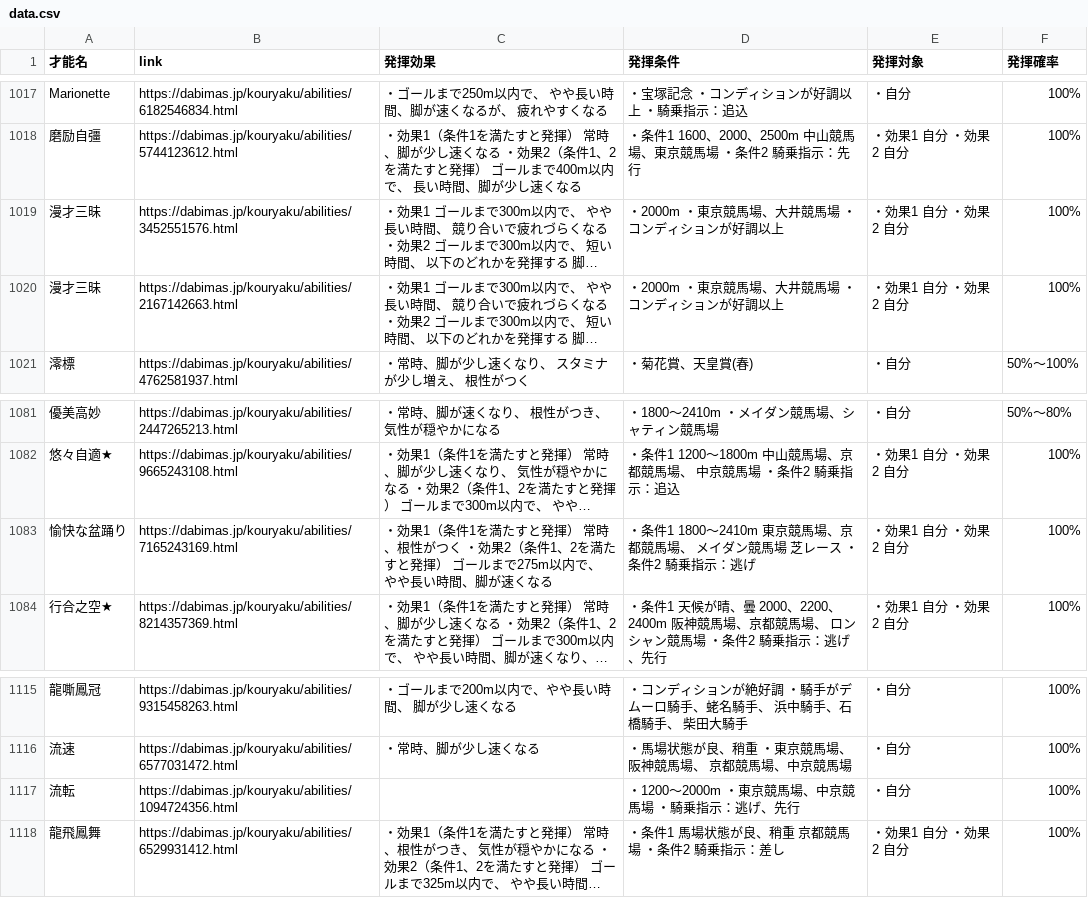
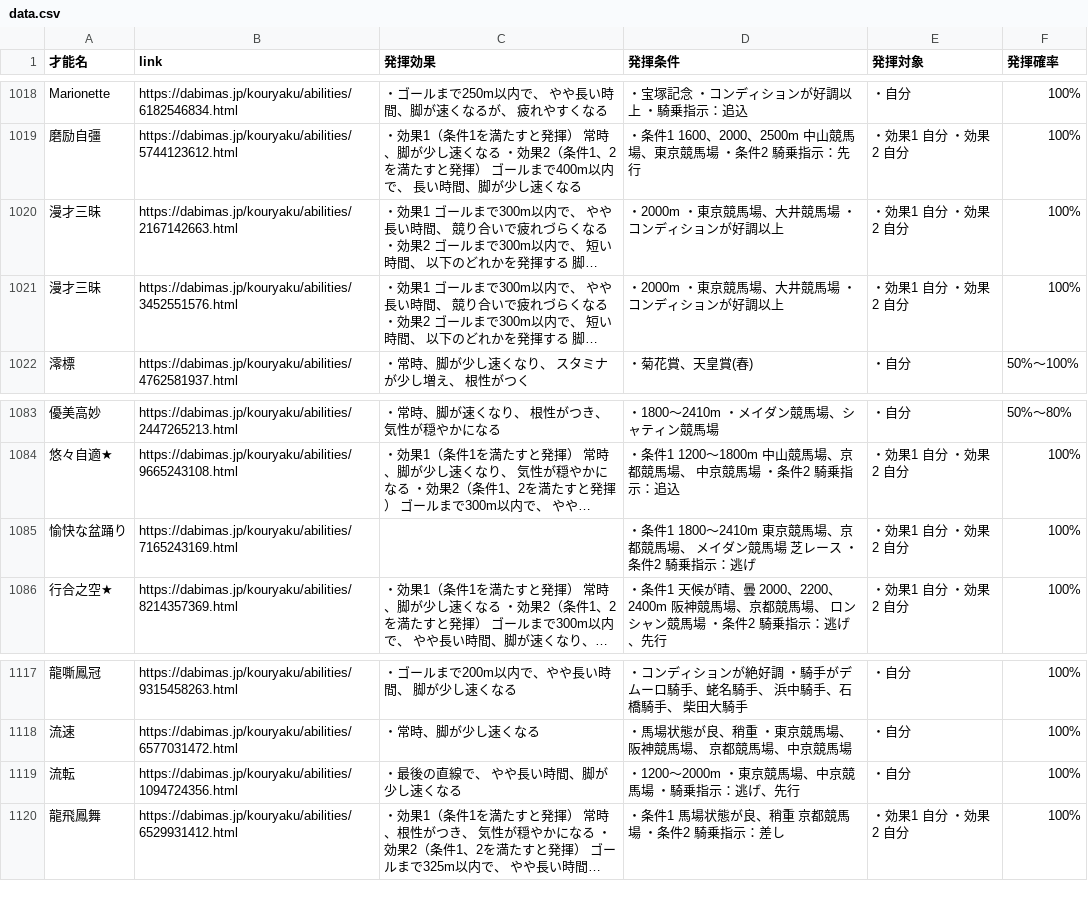
Before and after one commit to takana666/DBMS_trainer_data_search, a CSV file: data.csv, drawn as a sheet; only a part is shown, gaps mark what is left out; long unchanged cells end in …; addresses are those after the commit; the diff covers the shown part only; the diff names each change by its address in the sheet, - before the commit and + after, or states it on an @@ line.

```diff
--- a/data.csv
+++ b/data.csv
-C1085 (発揮効果): ・効果1（条件1を満たすと発揮） 常時、根性がつく ・効果2（条件1、2を満たすと発揮） ゴールまで275m以内で、 やや長い時間、脚が速くなる
+C1085 (発揮効果): (empty)
-C1119 (発揮効果): (empty)
+C1119 (発揮効果): ・最後の直線で、 やや長い時間、脚が少し速くなる
```
Also changed, not shown: 2 added rows, 12 moved rows and 2 edited cells elsewhere in this file.
